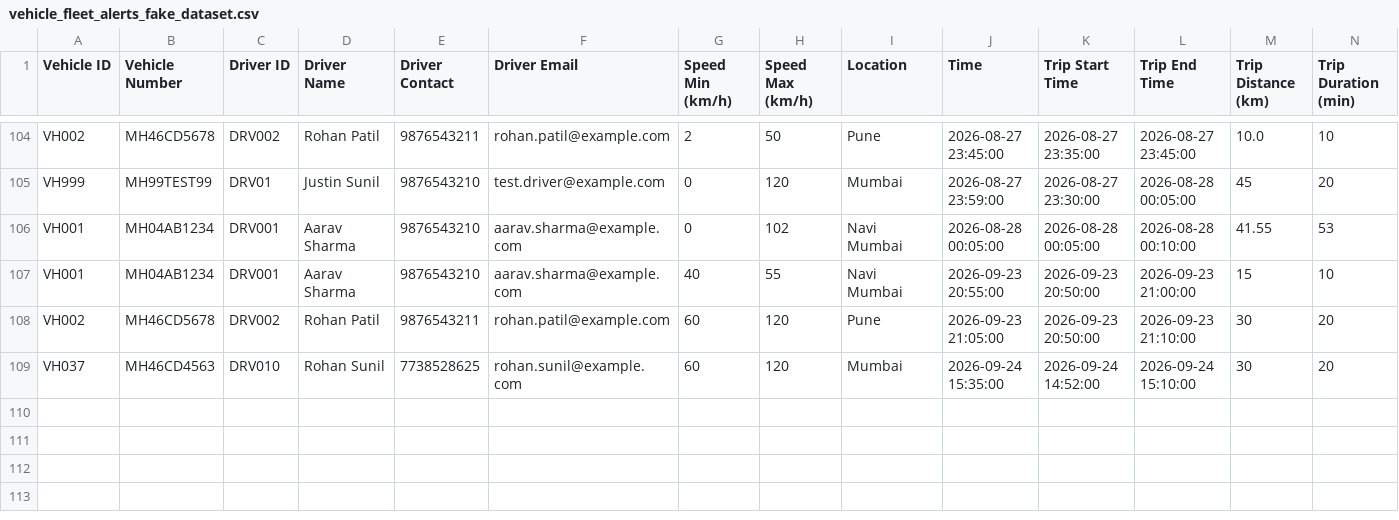
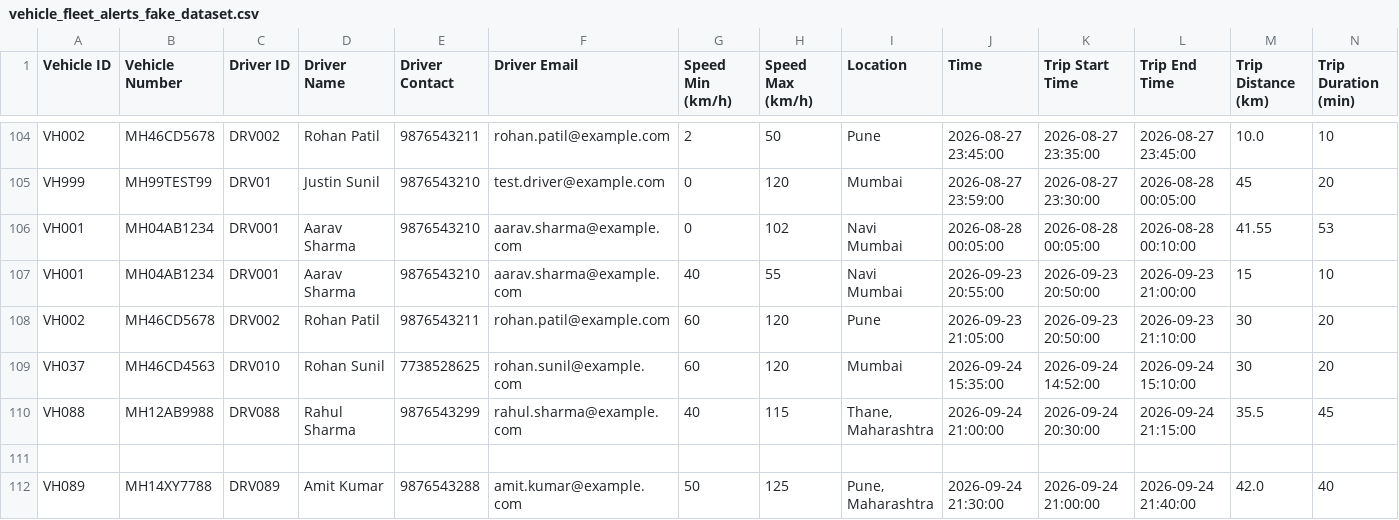
Before and after one commit to mokaleriya-26/GPS_Tracking, a CSV file: dataset/vehicle_fleet_alerts_fake_dataset.csv, drawn as a sheet; only a part is shown, gaps mark what is left out; rows hold the shown columns only; the diff names each change by its address in the sheet, - before the commit and + after, or states it on an @@ line.

```diff
--- a/dataset/vehicle_fleet_alerts_fake_dataset.csv
+++ b/dataset/vehicle_fleet_alerts_fake_dataset.csv
+row 110: VH088 | MH12AB9988 | DRV088 | Rahul Sharma | 9876543299 | rahul.sharma@example.com | 40 | 115 | Thane, Maharashtra | 2026-09-24 21:00:00 | 2026-09-24 20:30:00 | 2026-09-24 21:15:00 | 35.5 | 45
+row 111: (empty)
+row 112: VH089 | MH14XY7788 | DRV089 | Amit Kumar | 9876543288 | amit.kumar@example.com | 50 | 125 | Pune, Maharashtra | 2026-09-24 21:30:00 | 2026-09-24 21:00:00 | 2026-09-24 21:40:00 | 42.0 | 40
```
Also changed, not shown: 10 other files.
